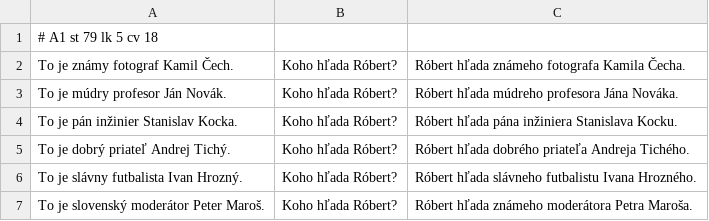
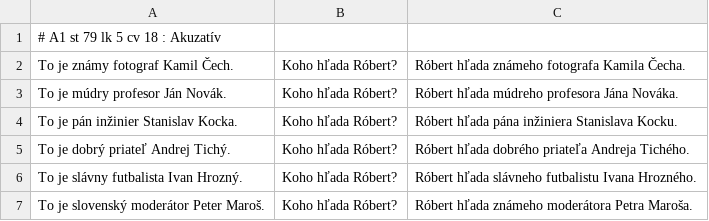
Before and after one commit to mackler/cvicenia, a TSV file: src/main/resources/A1-5-18.tsv, drawn as a sheet.

```diff
--- a/src/main/resources/A1-5-18.tsv
+++ b/src/main/resources/A1-5-18.tsv
@@ -1,2 +1,2 @@
-# A1 st 79 lk 5 cv 18
+# A1 st 79 lk 5 cv 18 : Akuzatív
 To je známy fotograf Kamil Čech.	Koho hľada Róbert?	Róbert hľada známeho fotografa Kamila Čecha.
```
Also changed, not shown: src/main/resources/A1-5-16.tsv, src/main/resources/A1-5-19.tsv, 13 other files.
